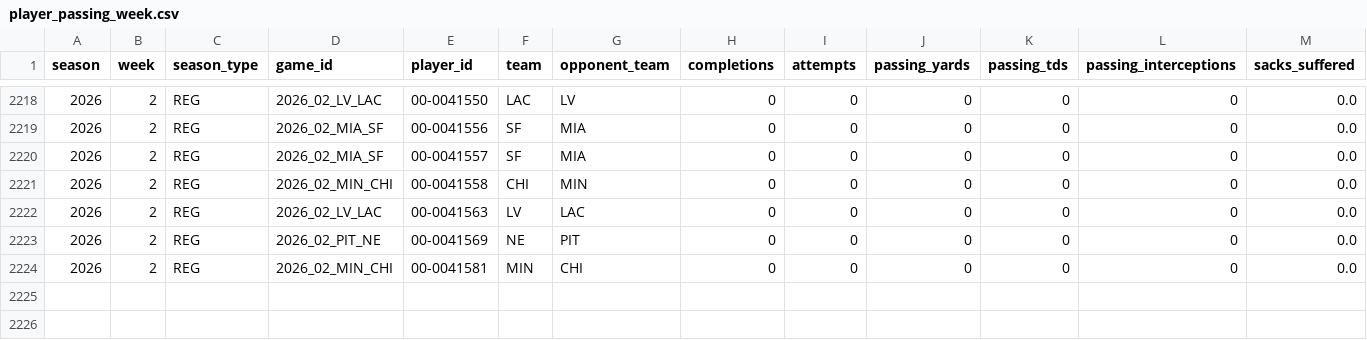
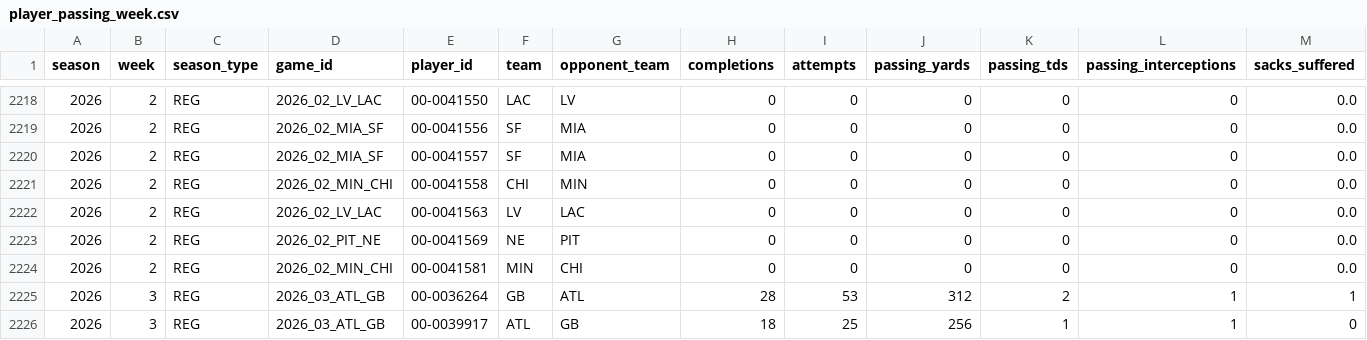
Before and after one commit to tyronne-os/Hey-Big-Proppa, a CSV file: lake/gold/nfl/player_passing_week.csv, drawn as a sheet; only a part is shown, gaps mark what is left out; rows hold the shown columns only; the diff names each change by its address in the sheet, - before the commit and + after, or states it on an @@ line.

```diff
--- a/lake/gold/nfl/player_passing_week.csv
+++ b/lake/gold/nfl/player_passing_week.csv
+row 2225: 2026 | 3 | REG | 2026_03_ATL_GB | 00-0036264 | GB | ATL | 28 | 53 | 312 | 2 | 1 | 1
+row 2226: 2026 | 3 | REG | 2026_03_ATL_GB | 00-0039917 | ATL | GB | 18 | 25 | 256 | 1 | 1 | 0
```
Also changed, not shown: lake/gold/nfl/player_receiving_week.csv, lake/gold/nfl/player_rushing_week.csv, 2 other files.
